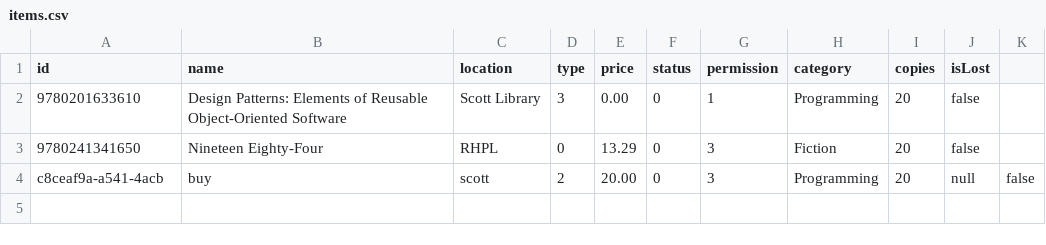
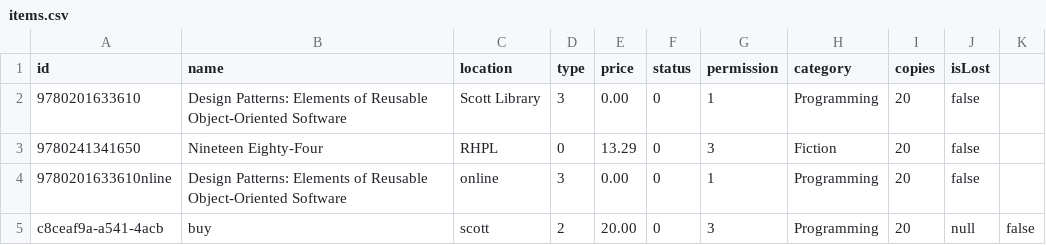
Before and after one commit to FShalaby/LibrarySystem, a CSV file: sandbox/db/items.csv, drawn as a sheet.

```diff
--- a/sandbox/db/items.csv
+++ b/sandbox/db/items.csv
@@ -3,2 +3,3 @@ id,name,location,type,price,status,permission,category,copies,isLost
 9780241341650,Nineteen Eighty-Four,RHPL,0,13.29,0,3,Fiction,20,false
+9780201633610nline,Design Patterns: Elements of Reusable Object-Oriented Software,online,3,0.00,0,1,Programming,20,false
 c8ceaf9a-a541-4acb,buy,scott,2,20.00,0,3,Programming,20,null,false
```
Also changed, not shown: 9 other files.
